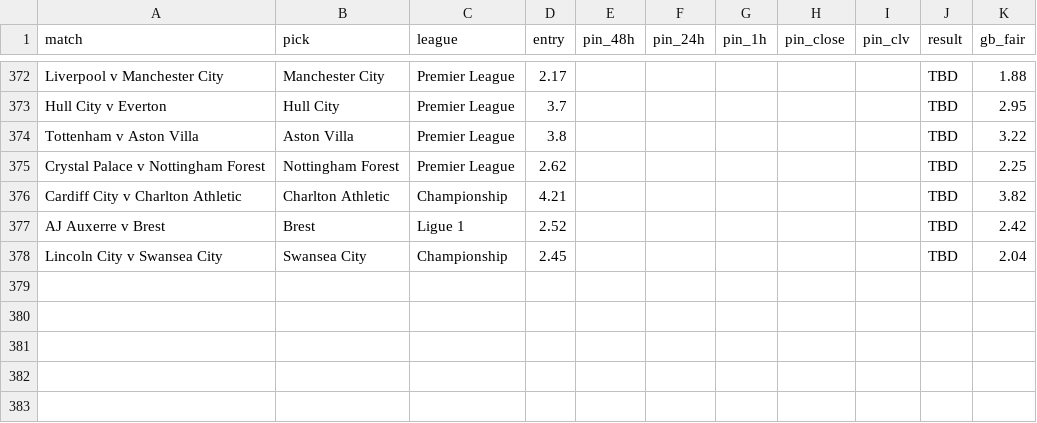
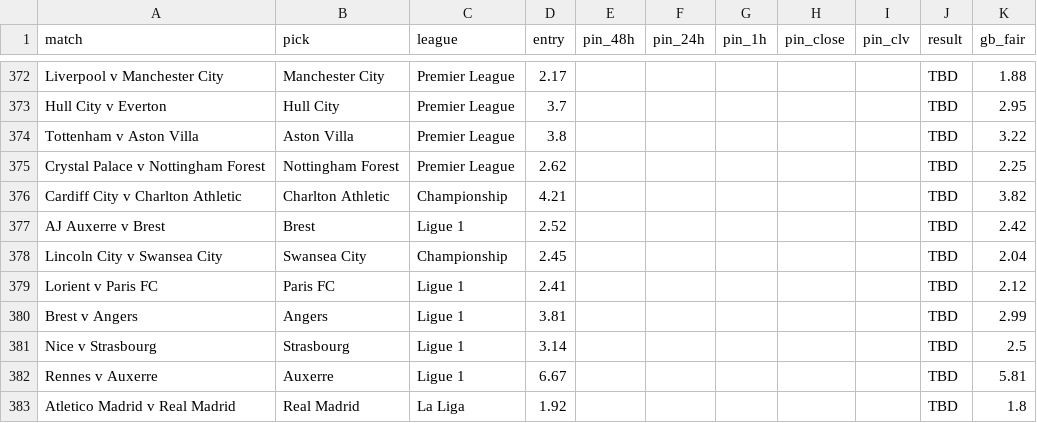
Before and after one commit to Rodzzinho/gamebreaker-clv-proof, a CSV file: pinnacle_clv_drift.csv, drawn as a sheet; only a part is shown, gaps mark what is left out.

```diff
--- a/pinnacle_clv_drift.csv
+++ b/pinnacle_clv_drift.csv
@@ -378 +378,6 @@ AJ Auxerre v Brest,Brest,Ligue 1,2.52,,,,,,TBD,2.42
 Lincoln City v Swansea City,Swansea City,Championship,2.45,,,,,,TBD,2.04
+Lorient v Paris FC,Paris FC,Ligue 1,2.41,,,,,,TBD,2.12
+Brest v Angers,Angers,Ligue 1,3.81,,,,,,TBD,2.99
+Nice v Strasbourg,Strasbourg,Ligue 1,3.14,,,,,,TBD,2.5
+Rennes v Auxerre,Auxerre,Ligue 1,6.67,,,,,,TBD,5.81
+Atletico Madrid v Real Madrid,Real Madrid,La Liga,1.92,,,,,,TBD,1.8
```
